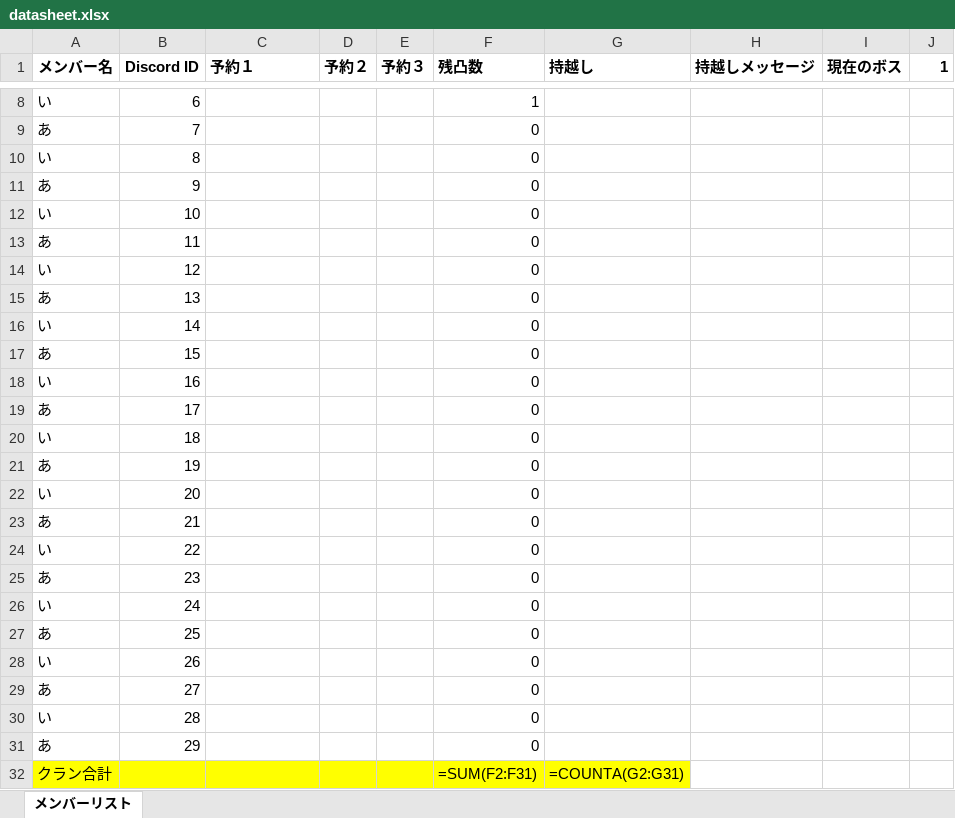
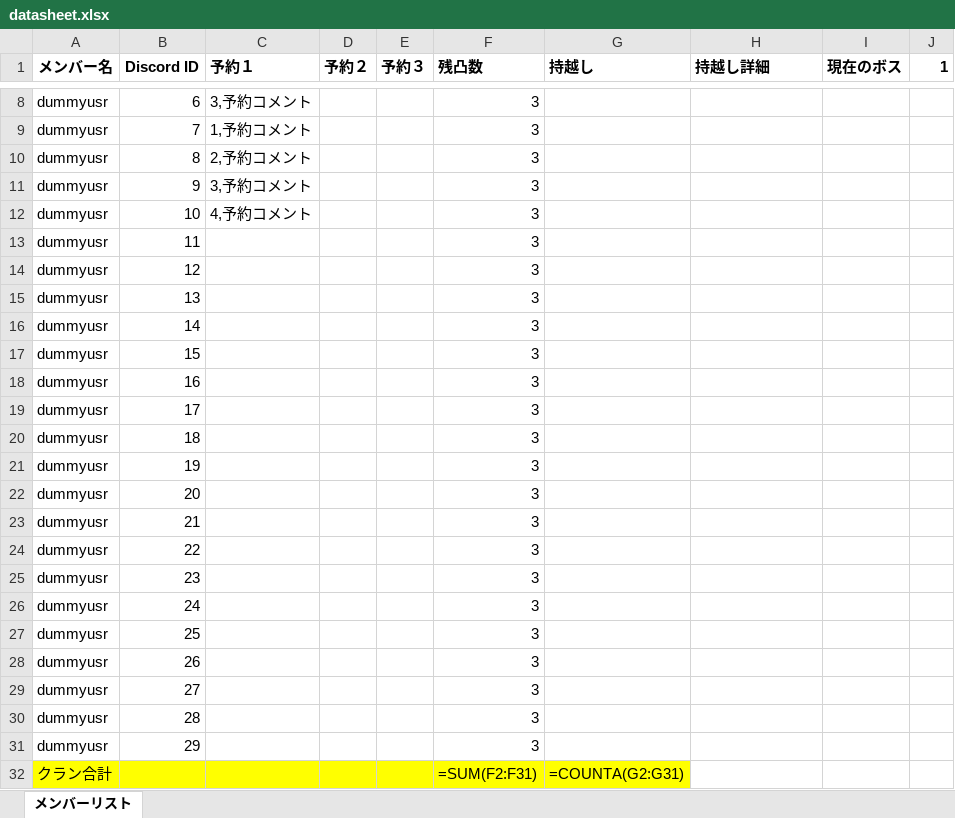
Before and after one commit to UtsumiYoji/Yunibot, an Excel workbook: datasheet.xlsx, sheet メンバーリスト, drawn as a sheet; only a part is shown, gaps mark what is left out; values as stored, in another font and other column widths than the file's, no borders; formulas without a stored value are shown as written; the diff covers the shown part only; the diff names each change by its address in the sheet, - before the commit and + after, or states it on an @@ line.

```diff
--- a/datasheet.xlsx (sheet メンバーリスト)
+++ b/datasheet.xlsx (sheet メンバーリスト)
-H1: 持越しメッセージ
+H1: 持越し詳細
-A8 (メンバー名): い
+A8 (メンバー名): dummyusr
-C8 (予約１): (empty)
+C8 (予約１): 3,予約コメント
-F8 (残凸数): 1
+F8 (残凸数): 3
-A9 (メンバー名): あ
+A9 (メンバー名): dummyusr
-C9 (予約１): (empty)
+C9 (予約１): 1,予約コメント
-F9:F31 (残凸数): 0
+F9:F31 (残凸数): 3
-A10 (メンバー名): い
+A10 (メンバー名): dummyusr
-C10 (予約１): (empty)
+C10 (予約１): 2,予約コメント
-A11 (メンバー名): あ
+A11 (メンバー名): dummyusr
-C11 (予約１): (empty)
+C11 (予約１): 3,予約コメント
-A12 (メンバー名): い
+A12 (メンバー名): dummyusr
-C12 (予約１): (empty)
+C12 (予約１): 4,予約コメント
-A13 (メンバー名): あ
+A13 (メンバー名): dummyusr
-A14 (メンバー名): い
+A14 (メンバー名): dummyusr
-A15 (メンバー名): あ
+A15 (メンバー名): dummyusr
-A16 (メンバー名): い
+A16 (メンバー名): dummyusr
-A17 (メンバー名): あ
+A17 (メンバー名): dummyusr
-A18 (メンバー名): い
+A18 (メンバー名): dummyusr
-A19 (メンバー名): あ
+A19 (メンバー名): dummyusr
-A20 (メンバー名): い
+A20 (メンバー名): dummyusr
-A21 (メンバー名): あ
+A21 (メンバー名): dummyusr
-A22 (メンバー名): い
+A22 (メンバー名): dummyusr
-A23 (メンバー名): あ
+A23 (メンバー名): dummyusr
-A24 (メンバー名): い
+A24 (メンバー名): dummyusr
-A25 (メンバー名): あ
+A25 (メンバー名): dummyusr
-A26 (メンバー名): い
+A26 (メンバー名): dummyusr
-A27 (メンバー名): あ
+A27 (メンバー名): dummyusr
-A28 (メンバー名): い
+A28 (メンバー名): dummyusr
-A29 (メンバー名): あ
+A29 (メンバー名): dummyusr
-A30 (メンバー名): い
+A30 (メンバー名): dummyusr
-A31 (メンバー名): あ
+A31 (メンバー名): dummyusr
```
Also changed, not shown: 32 edited cells elsewhere in this sheet, 4 other files.
